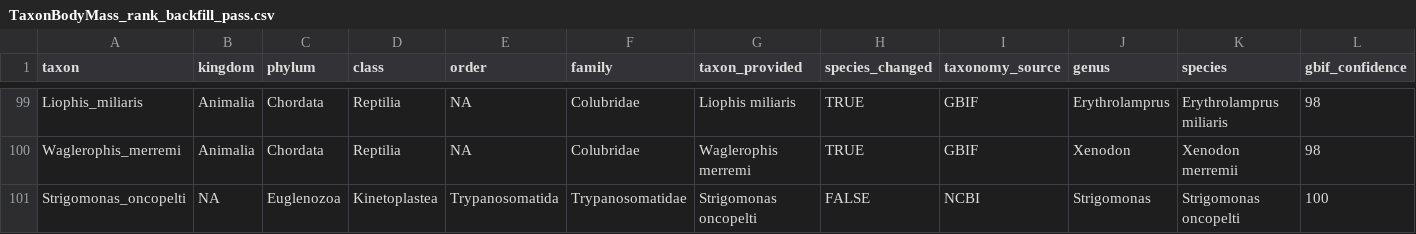
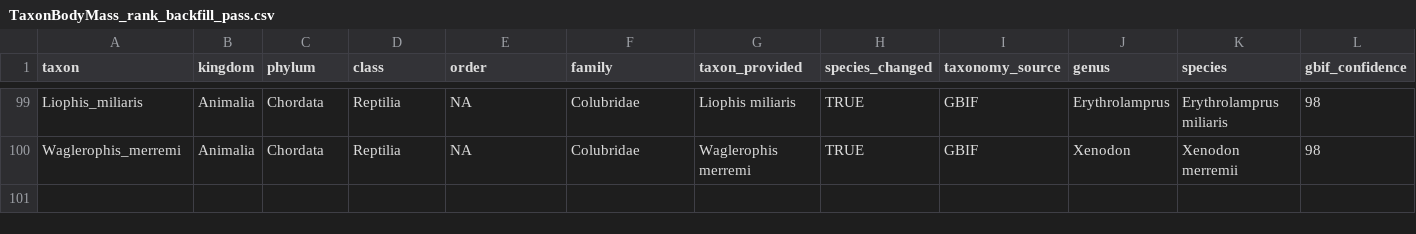
Before and after one commit to TaxonBodyMassML/TaxonBodyMass_DB, a CSV file: sources/passes/TaxonBodyMass_rank_backfill_pass.csv, drawn as a sheet; only a part is shown, gaps mark what is left out; rows hold the shown columns only; the diff names each change by its address in the sheet, - before the commit and + after, or states it on an @@ line.

Commit message:
Regenerate outputs with the Makarieva ♀ records and the Nausithoë and Edaphus names (#37)
Full run (recompile = TRUE, download flags off, fresh_start = FALSE, flags
restored; the cache was seeded from the #28 worktree). Enrichment needed
no new taxa, so sources/enrich_cache.Rdata is unchanged.

Tetrao_urogallus: n 22 -> 24, n_sources 12, n_independent 8 -> 9,
mass_g 3280 -> 3357. Makarieva_2008 already contributed its unsexed
4010 g record; with the two ♀ records (3900 and 4010 g) its within-source
geometric mean is 3973 g, so the verbatim-copy collapse
Hoehler_etal_2023<Makarieva_2008 (tolerance 1e-6) no longer holds for this
species and Hoehler's 4010 g counts as an independent value (the edge
collapses 722 instead of 723 species in reports/dedupe_summary.md).
Nausithoe_rubra: n 1 -> 2, n_sources 1 -> 2, gains Makarieva_2008 (2.6 g;
until now the unresolvable NausithoA_rubra), mass_g 7.305 -> 4.953,
log10_range 0 -> 0.449.
Edaphus_bluhweissi -> Edaphus lederi (GBIF synonym, species_changed TRUE):
new species row, Brose_etal_2018, n 100, 6.532e-05 g; until now the
genus-only match Edaphus_blAhweissi, dropped as unresolved.
Species rows 38,564 -> 38,565; genus rows: Edaphus added, Nausithoe and
Tetrao updated. Six other species rows differ only in the last digit of
log10_range (the known summation-order noise). numbers_db.tex (restored in
the ML repo): nNamesResolved 44,841 -> 44,842, nSpeciesAfterFilter
39,724 -> 39,725, nValuesCollapsed 41,002 -> 41,001.

sources/passes/TaxonBodyMass_rank_backfill_pass.csv loses its
Strigomonas_oncopelti row: BackfillRanks() writes the cached taxa that
still lack a higher rank at the start of the run, and the #36 run already
stored this one's kingdom (Protozoa) in the cache.
reports/warnings_mass_values.md, reports/warnings_taxonomy.md and
reports/imputed_rows.csv are left as on main (timestamps only; the
Brose_2005 line of imputed_rows is written at download time); Bib/*
unchanged.

```diff
--- a/sources/passes/TaxonBodyMass_rank_backfill_pass.csv
+++ b/sources/passes/TaxonBodyMass_rank_backfill_pass.csv
-row 101: Strigomonas_oncopelti | NA | Euglenozoa | Kinetoplastea | Trypanosomatida | Trypanosomatidae | Strigomonas oncopelti | FALSE | NCBI | Strigomonas | Strigomonas oncopelti | 100
```
Also changed, not shown: 4 other files.
